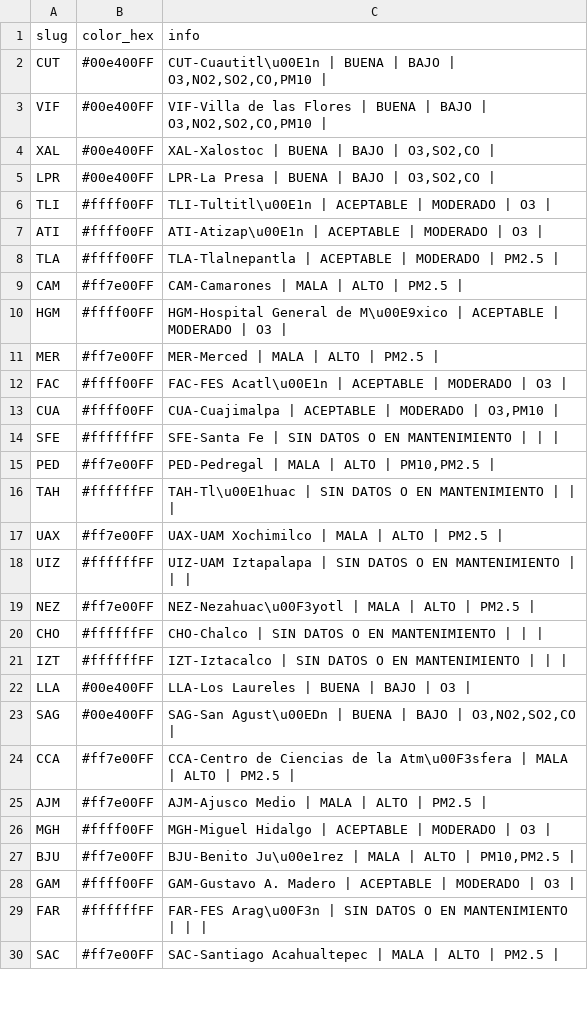
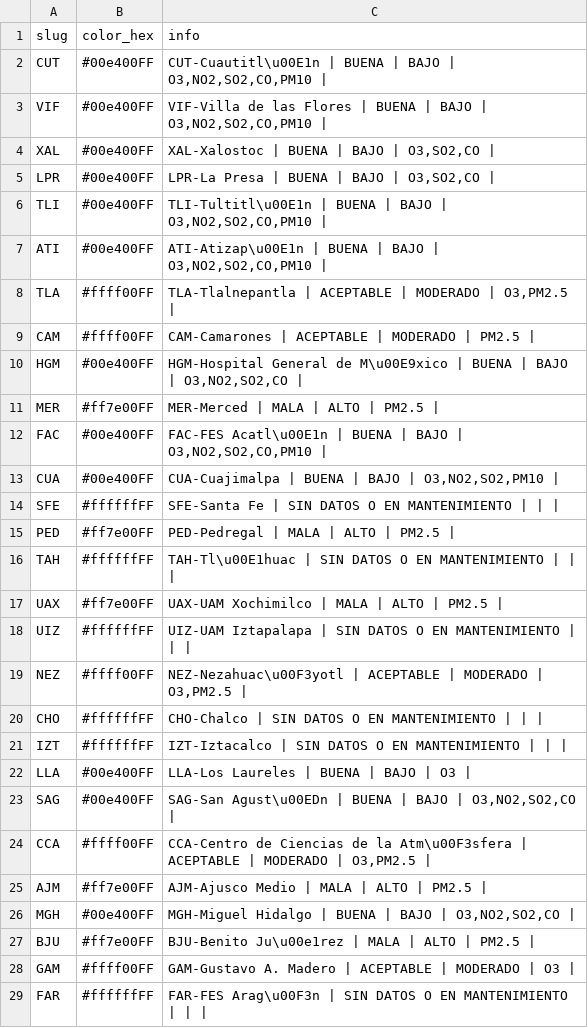
Before and after one commit to josepablo-sur/airecdmx, a CSV file: datos_aire.csv, drawn as a sheet; only a part is shown; the shorter side is filled out with more unchanged rows.

```diff
--- a/datos_aire.csv
+++ b/datos_aire.csv
@@ -5,12 +5,12 @@ XAL,#00e400FF,"XAL-Xalostoc | BUENA  | BAJO  | O3,SO2,CO |"
 LPR,#00e400FF,"LPR-La Presa | BUENA  | BAJO  | O3,SO2,CO |"
-TLI,#ffff00FF,TLI-Tultitl\u00E1n | ACEPTABLE  | MODERADO  | O3 |
-ATI,#ffff00FF,ATI-Atizap\u00E1n | ACEPTABLE  | MODERADO  | O3 |
-TLA,#ffff00FF,TLA-Tlalnepantla | ACEPTABLE  | MODERADO  | PM2.5 |
-CAM,#ff7e00FF,CAM-Camarones | MALA  | ALTO  | PM2.5 |
-HGM,#ffff00FF,HGM-Hospital General de M\u00E9xico | ACEPTABLE  | MODERADO  | O3 |
+TLI,#00e400FF,"TLI-Tultitl\u00E1n | BUENA  | BAJO  | O3,NO2,SO2,CO,PM10 |"
+ATI,#00e400FF,"ATI-Atizap\u00E1n | BUENA  | BAJO  | O3,NO2,SO2,CO,PM10 |"
+TLA,#ffff00FF,"TLA-Tlalnepantla | ACEPTABLE  | MODERADO  | O3,PM2.5 |"
+CAM,#ffff00FF,CAM-Camarones | ACEPTABLE  | MODERADO  | PM2.5 |
+HGM,#00e400FF,"HGM-Hospital General de M\u00E9xico | BUENA  | BAJO  | O3,NO2,SO2,CO |"
 MER,#ff7e00FF,MER-Merced | MALA  | ALTO  | PM2.5 |
-FAC,#ffff00FF,FAC-FES Acatl\u00E1n | ACEPTABLE  | MODERADO  | O3 |
-CUA,#ffff00FF,"CUA-Cuajimalpa | ACEPTABLE  | MODERADO  | O3,PM10 |"
+FAC,#00e400FF,"FAC-FES Acatl\u00E1n | BUENA  | BAJO  | O3,NO2,SO2,CO,PM10 |"
+CUA,#00e400FF,"CUA-Cuajimalpa | BUENA  | BAJO  | O3,NO2,SO2,PM10 |"
 SFE,#ffffffFF,SFE-Santa Fe | SIN DATOS O EN MANTENIMIENTO  |  |  |
-PED,#ff7e00FF,"PED-Pedregal | MALA  | ALTO  | PM10,PM2.5 |"
+PED,#ff7e00FF,PED-Pedregal | MALA  | ALTO  | PM2.5 |
 TAH,#ffffffFF,TAH-Tl\u00E1huac | SIN DATOS O EN MANTENIMIENTO  |  |  |
@@ -18,3 +18,3 @@ UAX,#ff7e00FF,UAX-UAM Xochimilco | MALA  | ALTO  | PM2.5 |
 UIZ,#ffffffFF,UIZ-UAM Iztapalapa | SIN DATOS O EN MANTENIMIENTO  |  |  |
-NEZ,#ff7e00FF,NEZ-Nezahuac\u00F3yotl | MALA  | ALTO  | PM2.5 |
+NEZ,#ffff00FF,"NEZ-Nezahuac\u00F3yotl | ACEPTABLE  | MODERADO  | O3,PM2.5 |"
 CHO,#ffffffFF,CHO-Chalco | SIN DATOS O EN MANTENIMIENTO  |  |  |
@@ -23,6 +23,6 @@ LLA,#00e400FF,LLA-Los Laureles | BUENA  | BAJO  | O3 |
 SAG,#00e400FF,"SAG-San Agust\u00EDn | BUENA  | BAJO  | O3,NO2,SO2,CO |"
-CCA,#ff7e00FF,CCA-Centro de Ciencias de la Atm\u00F3sfera | MALA  | ALTO  | PM2.5 |
+CCA,#ffff00FF,"CCA-Centro de Ciencias de la Atm\u00F3sfera | ACEPTABLE  | MODERADO  | O3,PM2.5 |"
 AJM,#ff7e00FF,AJM-Ajusco Medio | MALA  | ALTO  | PM2.5 |
-MGH,#ffff00FF,MGH-Miguel Hidalgo | ACEPTABLE  | MODERADO  | O3 |
-BJU,#ff7e00FF,"BJU-Benito Ju\u00e1rez | MALA  | ALTO  | PM10,PM2.5 |"
+MGH,#00e400FF,"MGH-Miguel Hidalgo | BUENA  | BAJO  | O3,NO2,SO2,CO |"
+BJU,#ff7e00FF,BJU-Benito Ju\u00e1rez | MALA  | ALTO  | PM2.5 |
 GAM,#ffff00FF,GAM-Gustavo A. Madero | ACEPTABLE  | MODERADO  | O3 |
```
